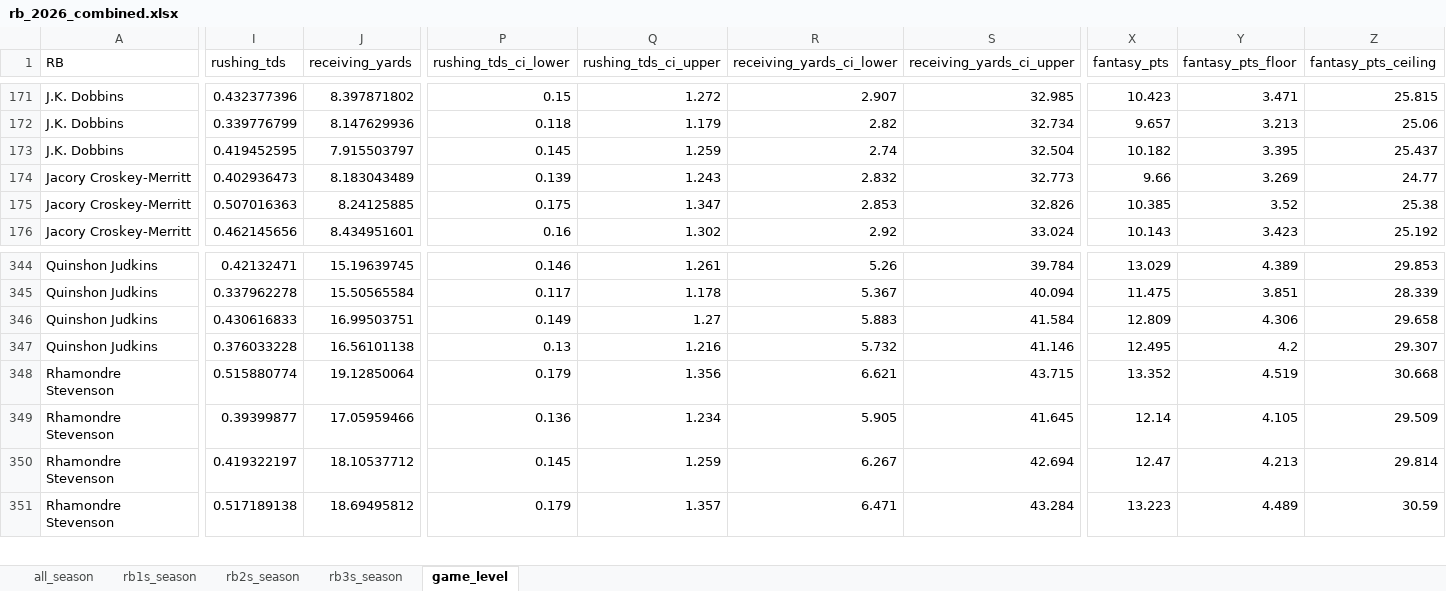
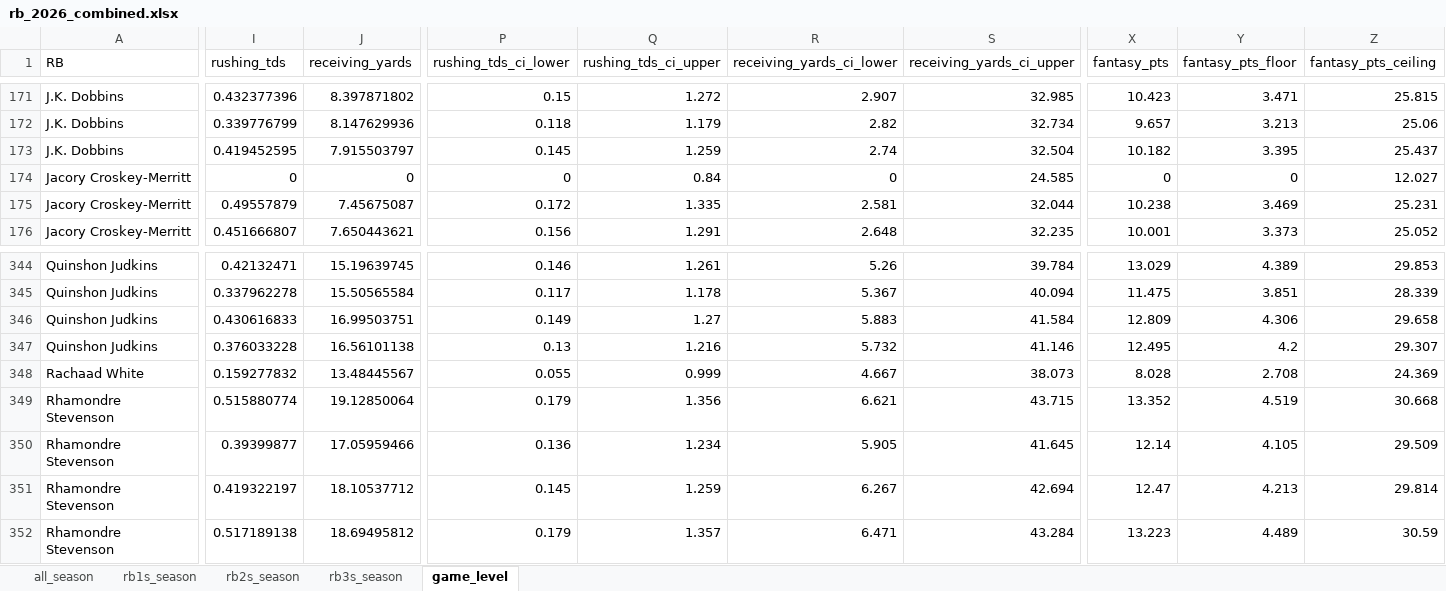
Before and after one commit to egomaniacsfantasy/lineup-lab, an Excel workbook: projections/rb_2026_combined.xlsx, sheet game_level, drawn as a sheet; only a part is shown, gaps mark what is left out; values as stored, in another font and other column widths than the file's, no borders; removed rows and columns are numbered as before the commit, all else as after; rows hold the shown columns only; the diff covers the shown part only; the diff names each change by its address in the sheet, - before the commit and + after, or states it on an @@ line.

Commit message:
Update projections: rb_2026_combined.xlsx

```diff
--- a/projections/rb_2026_combined.xlsx (sheet game_level)
+++ b/projections/rb_2026_combined.xlsx (sheet game_level)
-row 174: Jacory Croskey-Merritt | 0.402936473 | 8.183043489 | 0.139 | 1.243 | 2.832 | 32.773 | 9.66 | 3.269 | 24.77
+row 174: Jacory Croskey-Merritt | 0 | 0 | 0 | 0.84 | 0 | 24.585 | 0 | 0 | 12.027
-I175 (rushing_tds): 0.507016363
+I175 (rushing_tds): 0.49557879
-J175 (receiving_yards): 8.24125885
+J175 (receiving_yards): 7.45675087
-P175 (rushing_tds_ci_lower): 0.175
+P175 (rushing_tds_ci_lower): 0.172
-Q175 (rushing_tds_ci_upper): 1.347
+Q175 (rushing_tds_ci_upper): 1.335
-R175 (receiving_yards_ci_lower): 2.853
+R175 (receiving_yards_ci_lower): 2.581
-S175 (receiving_yards_ci_upper): 32.826
+S175 (receiving_yards_ci_upper): 32.044
-X175 (fantasy_pts): 10.385
+X175 (fantasy_pts): 10.238
-Y175 (fantasy_pts_floor): 3.52
+Y175 (fantasy_pts_floor): 3.469
-Z175 (fantasy_pts_ceiling): 25.38
+Z175 (fantasy_pts_ceiling): 25.231
-I176 (rushing_tds): 0.462145656
+I176 (rushing_tds): 0.451666807
-J176 (receiving_yards): 8.434951601
+J176 (receiving_yards): 7.650443621
-P176 (rushing_tds_ci_lower): 0.16
+P176 (rushing_tds_ci_lower): 0.156
-Q176 (rushing_tds_ci_upper): 1.302
+Q176 (rushing_tds_ci_upper): 1.291
-R176 (receiving_yards_ci_lower): 2.92
+R176 (receiving_yards_ci_lower): 2.648
-S176 (receiving_yards_ci_upper): 33.024
+S176 (receiving_yards_ci_upper): 32.235
-X176 (fantasy_pts): 10.143
+X176 (fantasy_pts): 10.001
-Y176 (fantasy_pts_floor): 3.423
+Y176 (fantasy_pts_floor): 3.373
-Z176 (fantasy_pts_ceiling): 25.192
+Z176 (fantasy_pts_ceiling): 25.052
+row 348: Rachaad White | 0.159277832 | 13.48445567 | 0.055 | 0.999 | 4.667 | 38.073 | 8.028 | 2.708 | 24.369
```
Also changed, not shown: 1 added row, 2 removed rows and 493 edited cells elsewhere in this sheet, sheet all_season, sheet rb1s_season, sheet rb2s_season, sheet rb3s_season.
